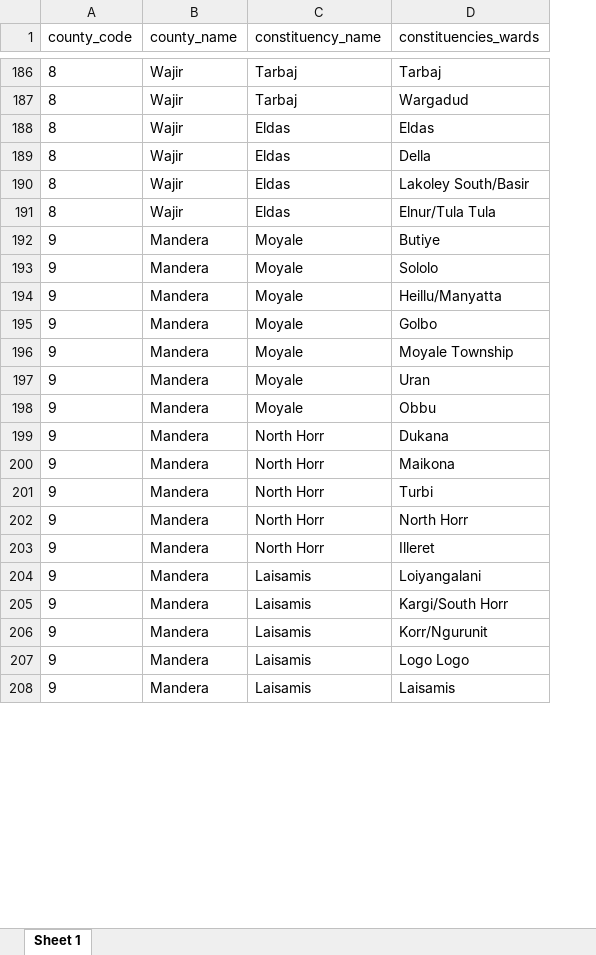
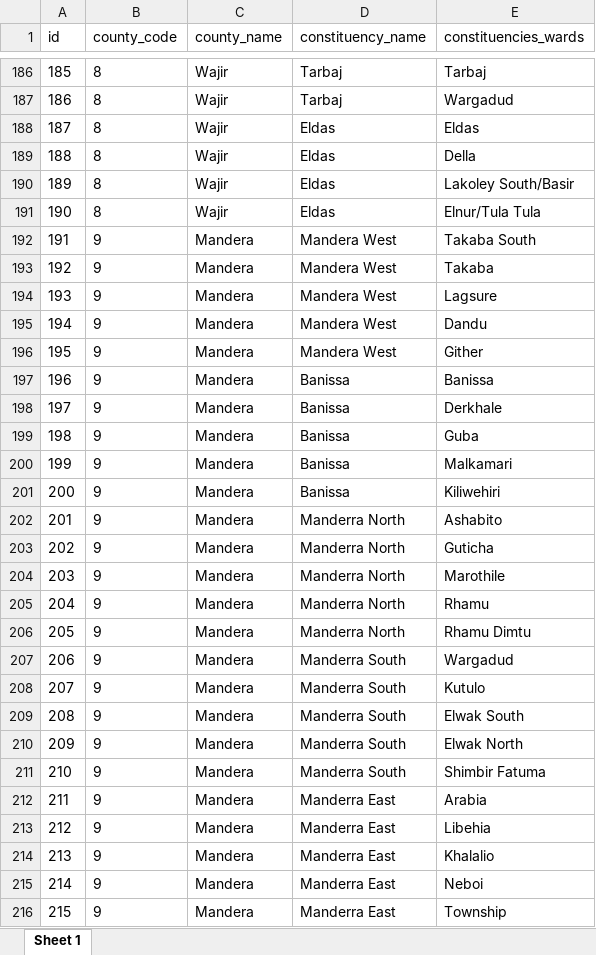
Before and after one commit to michaelnjuguna/Kenyan-counties-their-subcounties-and-wards-in-json-yaml-mysql-csv-latex-xlsx-Bson-markdown-and-xml, an Excel workbook: county.xlsx, sheet Sheet 1, drawn as a sheet; only a part is shown, gaps mark what is left out; values as stored, in another font and other column widths than the file's, no borders; addresses are those after the commit; the diff covers the shown part only; the diff names each change by its address in the sheet, - before the commit and + after, or states it on an @@ line.

Commit message:
fixed typos and errors

```diff
--- a/county.xlsx (sheet Sheet 1)
+++ b/county.xlsx (sheet Sheet 1)
+column A (id), rows 186-197: 185 | 186 | 187 | 188 | 189 | 190 | 191 | 192 | 193 | 194 | 195 | 196; row 199: 198; rows 203-206: 202 | 203 | 204 | 205; rows 208-213: 207 | 208 | 209 | 210 | 211 | 212
-D192:D196 (constituency_name): Moyale
+D192:D196 (constituency_name): Mandera West
-E192 (constituencies_wards): Butiye
+E192 (constituencies_wards): Takaba South
-E193 (constituencies_wards): Sololo
+E193 (constituencies_wards): Takaba
-E194 (constituencies_wards): Heillu/Manyatta
+E194 (constituencies_wards): Lagsure
-E195 (constituencies_wards): Golbo
+E195 (constituencies_wards): Dandu
-E196 (constituencies_wards): Moyale Township
+E196 (constituencies_wards): Gither
-D197 (constituency_name): Moyale
+D197 (constituency_name): Banissa
-E197 (constituencies_wards): Uran
+E197 (constituencies_wards): Banissa
+row 198: 197 | 9 | Mandera | Banissa | Derkhale
-D199 (constituency_name): Moyale
+D199 (constituency_name): Banissa
-E199 (constituencies_wards): Obbu
+E199 (constituencies_wards): Guba
+row 200: 199 | 9 | Mandera | Banissa | Malkamari
+row 201: 200 | 9 | Mandera | Banissa | Kiliwehiri
+row 202: 201 | 9 | Mandera | Manderra North | Ashabito
-D203:D206 (constituency_name): North Horr
+D203:D206 (constituency_name): Manderra North
-E203 (constituencies_wards): Dukana
+E203 (constituencies_wards): Guticha
-E204 (constituencies_wards): Maikona
+E204 (constituencies_wards): Marothile
-E205 (constituencies_wards): Turbi
+E205 (constituencies_wards): Rhamu
-E206 (constituencies_wards): North Horr
+E206 (constituencies_wards): Rhamu Dimtu
+row 207: 206 | 9 | Mandera | Manderra South | Wargadud
-D208 (constituency_name): North Horr
+D208 (constituency_name): Manderra South
-E208 (constituencies_wards): Illeret
+E208 (constituencies_wards): Kutulo
-D209:D211 (constituency_name): Laisamis
+D209:D211 (constituency_name): Manderra South
-E209 (constituencies_wards): Loiyangalani
+E209 (constituencies_wards): Elwak South
-E210 (constituencies_wards): Kargi/South Horr
+E210 (constituencies_wards): Elwak North
-E211 (constituencies_wards): Korr/Ngurunit
+E211 (constituencies_wards): Shimbir Fatuma
-D212:D213 (constituency_name): Laisamis
+D212:D213 (constituency_name): Manderra East
-E212 (constituencies_wards): Logo Logo
+E212 (constituencies_wards): Arabia
-E213 (constituencies_wards): Laisamis
+E213 (constituencies_wards): Libehia
+row 214: 213 | 9 | Mandera | Manderra East | Khalalio
+row 215: 214 | 9 | Mandera | Manderra East | Neboi
+row 216: 215 | 9 | Mandera | Manderra East | Township
```
Also changed, not shown: 2 added rows and 63 edited cells elsewhere in this sheet, 9 other files.
